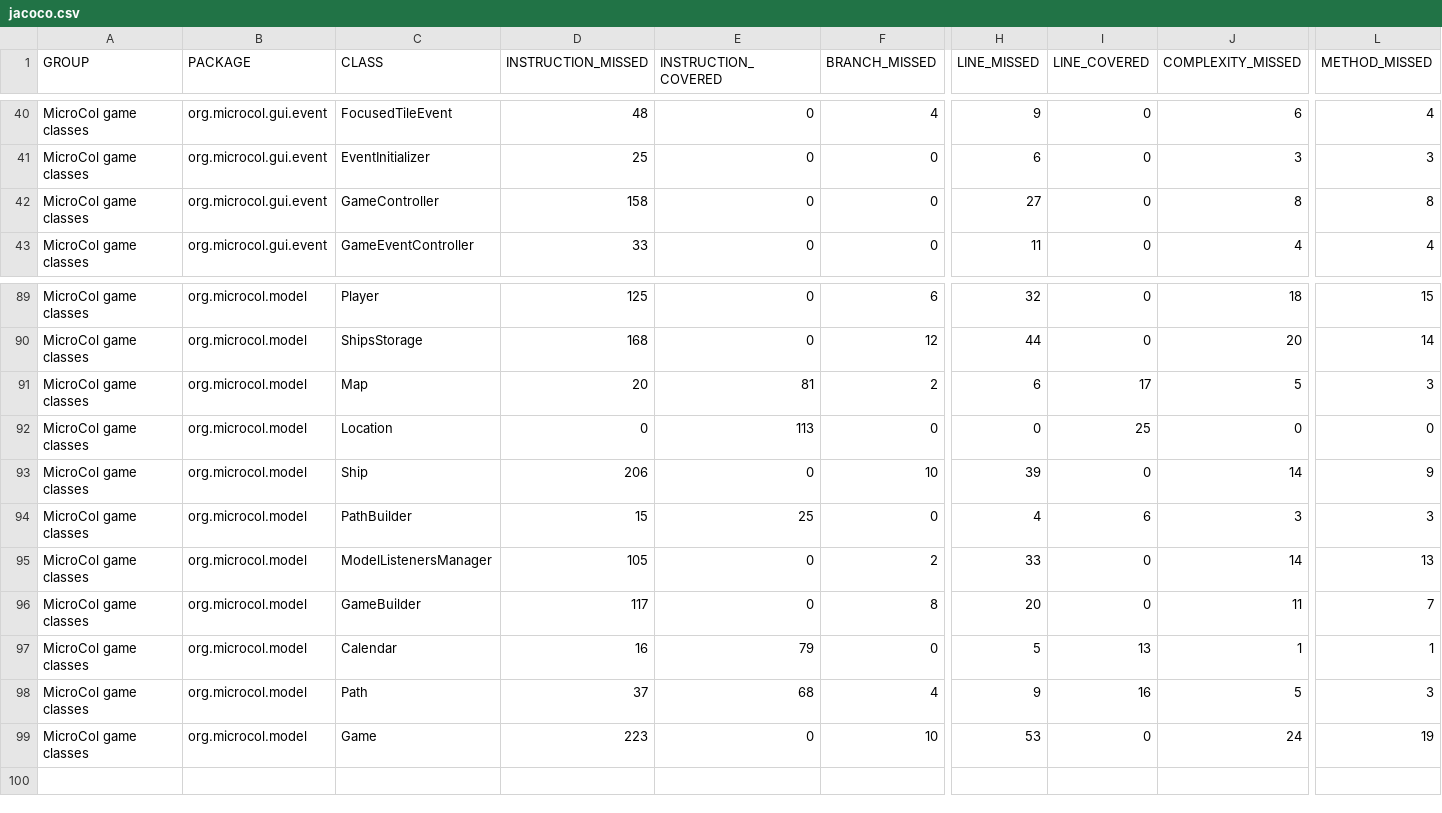
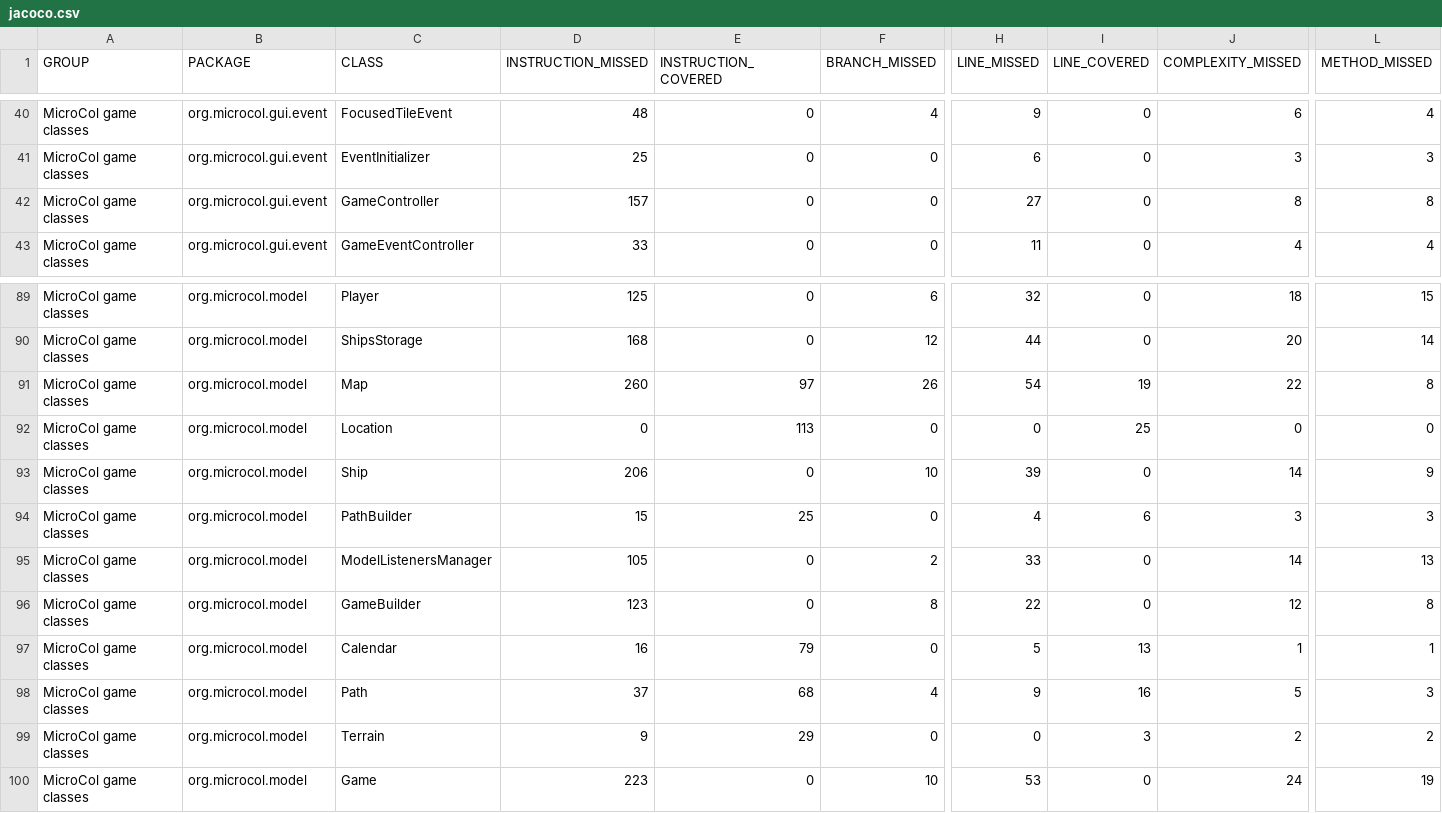
Before and after one commit to jajir/microcol, a CSV file: microcol-game/jacoco/jacoco.csv, drawn as a sheet; only a part is shown, gaps mark what is left out; rows hold the shown columns only; the diff names each change by its address in the sheet, - before the commit and + after, or states it on an @@ line.

```diff
--- a/microcol-game/jacoco/jacoco.csv
+++ b/microcol-game/jacoco/jacoco.csv
-D42 (INSTRUCTION_MISSED): 158
+D42 (INSTRUCTION_MISSED): 157
-D91 (INSTRUCTION_MISSED): 20
+D91 (INSTRUCTION_MISSED): 260
-E91 (INSTRUCTION_COVERED): 81
+E91 (INSTRUCTION_COVERED): 97
-F91 (BRANCH_MISSED): 2
+F91 (BRANCH_MISSED): 26
-H91 (LINE_MISSED): 6
+H91 (LINE_MISSED): 54
-I91 (LINE_COVERED): 17
+I91 (LINE_COVERED): 19
-J91 (COMPLEXITY_MISSED): 5
+J91 (COMPLEXITY_MISSED): 22
-L91 (METHOD_MISSED): 3
+L91 (METHOD_MISSED): 8
-D96 (INSTRUCTION_MISSED): 117
+D96 (INSTRUCTION_MISSED): 123
-H96 (LINE_MISSED): 20
+H96 (LINE_MISSED): 22
-J96 (COMPLEXITY_MISSED): 11
+J96 (COMPLEXITY_MISSED): 12
-L96 (METHOD_MISSED): 7
+L96 (METHOD_MISSED): 8
+row 99: MicroCol game classes | org.microcol.model | Terrain | 9 | 29 | 0 | 0 | 3 | 2 | 2
```
Also changed, not shown: 16 other files.
